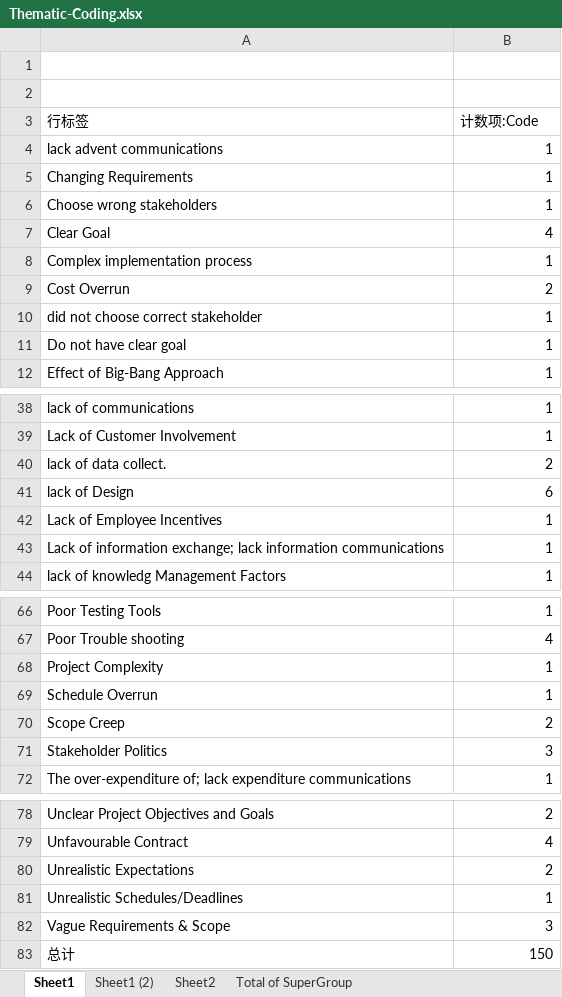
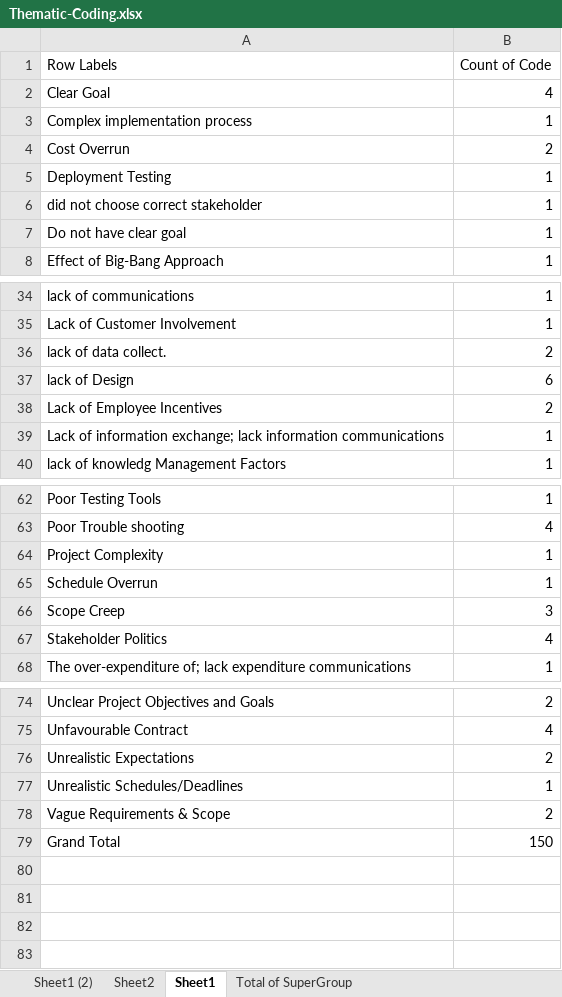
Before and after one commit to mellyonz/BCIS301---AMIC700---Thematic-Coding-Assignment, an Excel workbook: Thematic-Coding.xlsx, sheet Sheet1, drawn as a sheet; only a part is shown, gaps mark what is left out; values as stored, in another font and other column widths than the file's, no borders; removed rows and columns are numbered as before the commit, all else as after; the diff names each change by its address in the sheet, - before the commit and + after, or states it on an @@ line.

Commit message:
Biggining of name changing

```diff
--- a/Thematic-Coding.xlsx (sheet Sheet1)
+++ b/Thematic-Coding.xlsx (sheet Sheet1)
@@ sheet tab order changed: Sheet1 (2) | Sheet2 | Sheet1 | Total of SuperGroup @@
-row 1: (empty)
+row 1: Row Labels | Count of Code
-row 2: (empty)
-row 3: 行标签 | 计数项:Code
-row 4: lack advent communications | 1
-row 5: Changing Requirements | 1
-row 6: Choose wrong stakeholders | 1
+row 5: Deployment Testing | 1
-B38 (Count of Code): 1
+B38 (Count of Code): 2
-B66 (Count of Code): 2
+B66 (Count of Code): 3
-B67 (Count of Code): 3
+B67 (Count of Code): 4
-B78 (Count of Code): 3
+B78 (Count of Code): 2
-A79 (Row Labels): 总计
+A79 (Row Labels): Grand Total
```
Also changed, not shown: sheet Sheet2, sheet Sheet1 (2), sheet Total of SuperGroup, 2 other files.
